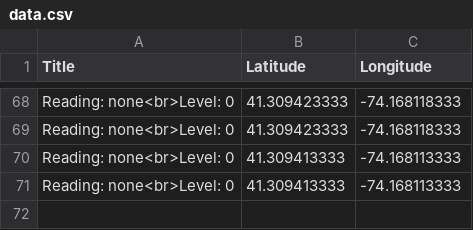
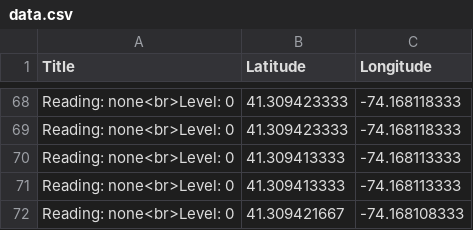
Before and after one commit to usma-sdac/cdm-service-output, a CSV file: data.csv, drawn as a sheet; only a part is shown, gaps mark what is left out.

Commit message:
cdm updating

```diff
--- a/data.csv
+++ b/data.csv
@@ -71 +71,2 @@ Reading: none<br>Level: 0,41.309413333,-74.168113333
 Reading: none<br>Level: 0,41.309413333,-74.168113333
+Reading: none<br>Level: 0,41.309421667,-74.168108333
```
